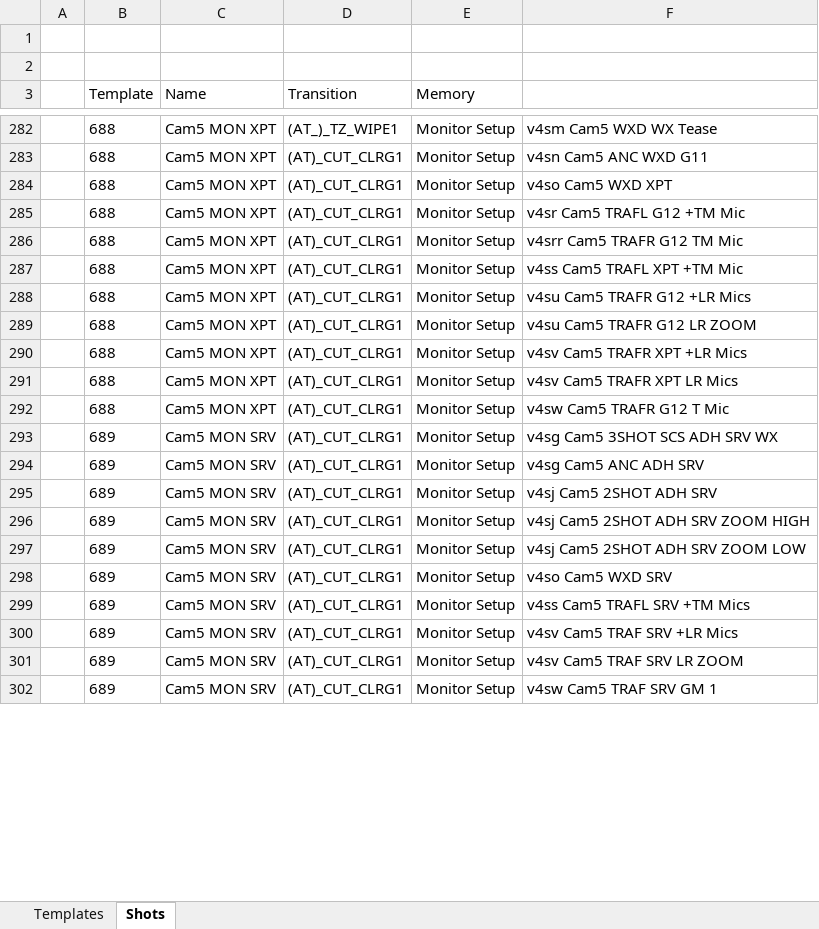
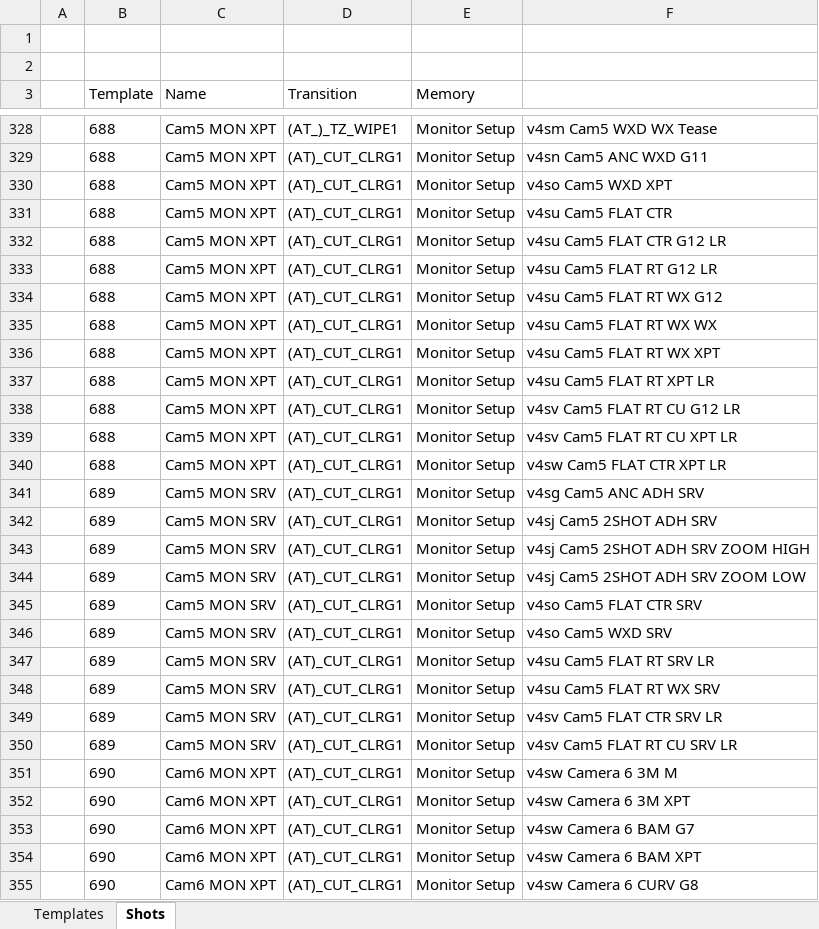
Before and after one commit to kstoneburner/KGO_Projects, an Excel workbook: od_pull/templates.xlsx, sheet Shots, drawn as a sheet; only a part is shown, gaps mark what is left out; values as stored, in another font and other column widths than the file's, no borders; addresses are those after the commit; the diff covers the shown part only; the diff names each change by its address in the sheet, - before the commit and + after, or states it on an @@ line.

```diff
--- a/od_pull/templates.xlsx (sheet Shots)
+++ b/od_pull/templates.xlsx (sheet Shots)
-F331: v4sr Cam5 TRAFL G12 +TM Mic
+F331: v4su Cam5 FLAT CTR
-F332: v4srr Cam5 TRAFR G12 TM Mic
+F332: v4su Cam5 FLAT CTR G12 LR
-F333: v4ss Cam5 TRAFL XPT +TM Mic
+F333: v4su Cam5 FLAT RT G12 LR
-F334: v4su Cam5 TRAFR G12 +LR Mics
+F334: v4su Cam5 FLAT RT WX G12
-F335: v4su Cam5 TRAFR G12 LR ZOOM
+F335: v4su Cam5 FLAT RT WX WX
-F336: v4sv Cam5 TRAFR XPT +LR Mics
+F336: v4su Cam5 FLAT RT WX XPT
-F337: v4sv Cam5 TRAFR XPT LR Mics
+F337: v4su Cam5 FLAT RT XPT LR
-F338: v4sw Cam5 TRAFR G12 T Mic
+F338: v4sv Cam5 FLAT RT CU G12 LR
-B339 (Template): 689
+B339 (Template): 688
-C339 (Name): Cam5 MON SRV
+C339 (Name): Cam5 MON XPT
-F339: v4sg Cam5 3SHOT SCS ADH SRV WX
+F339: v4sv Cam5 FLAT RT CU XPT LR
+row 340:  | 688 | Cam5 MON XPT | (AT)_CUT_CLRG1 | Monitor Setup | v4sw Cam5 FLAT CTR XPT LR
+row 345:  | 689 | Cam5 MON SRV | (AT)_CUT_CLRG1 | Monitor Setup | v4so Cam5 FLAT CTR SRV
-F347: v4ss Cam5 TRAFL SRV +TM Mics
+F347: v4su Cam5 FLAT RT SRV LR
-F348: v4sv Cam5 TRAF SRV +LR Mics
+F348: v4su Cam5 FLAT RT WX SRV
-F349: v4sv Cam5 TRAF SRV LR ZOOM
+F349: v4sv Cam5 FLAT CTR SRV LR
-F350: v4sw Cam5 TRAF SRV GM 1
+F350: v4sv Cam5 FLAT RT CU SRV LR
+row 351:  | 690 | Cam6 MON XPT | (AT)_CUT_CLRG1 | Monitor Setup | v4sw Camera 6 3M M
+row 352:  | 690 | Cam6 MON XPT | (AT)_CUT_CLRG1 | Monitor Setup | v4sw Camera 6 3M XPT
+row 353:  | 690 | Cam6 MON XPT | (AT)_CUT_CLRG1 | Monitor Setup | v4sw Camera 6 BAM G7
+row 354:  | 690 | Cam6 MON XPT | (AT)_CUT_CLRG1 | Monitor Setup | v4sw Camera 6 BAM XPT
+row 355:  | 690 | Cam6 MON XPT | (AT)_CUT_CLRG1 | Monitor Setup | v4sw Camera 6 CURV G8
```
Also changed, not shown: 151 added rows, 29 removed rows and 122 edited cells elsewhere in this sheet, sheet Templates, 10 other files.
